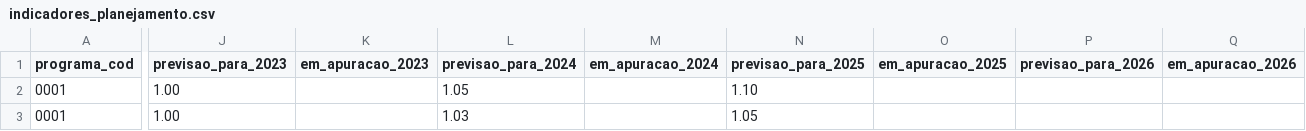
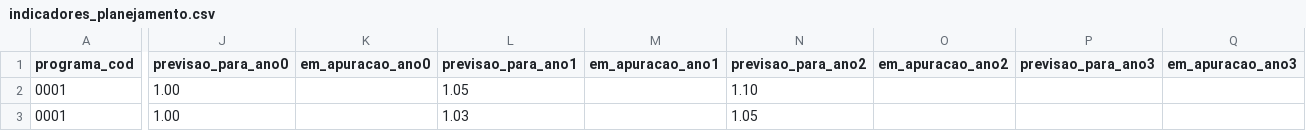
Before and after one commit to splor-mg/ppag-planejamento-2023, a CSV file: data/indicadores_planejamento.csv, drawn as a sheet; only a part is shown, gaps mark what is left out; the diff names each change by its address in the sheet, - before the commit and + after, or states it on an @@ line.

```diff
--- a/data/indicadores_planejamento.csv
+++ b/data/indicadores_planejamento.csv
-J1: previsao_para_2023
+J1: previsao_para_ano0
-K1: em_apuracao_2023
+K1: em_apuracao_ano0
-L1: previsao_para_2024
+L1: previsao_para_ano1
-M1: em_apuracao_2024
+M1: em_apuracao_ano1
-N1: previsao_para_2025
+N1: previsao_para_ano2
-O1: em_apuracao_2025
+O1: em_apuracao_ano2
-P1: previsao_para_2026
+P1: previsao_para_ano3
-Q1: em_apuracao_2026
+Q1: em_apuracao_ano3
```
Also changed, not shown: 1 other file.
